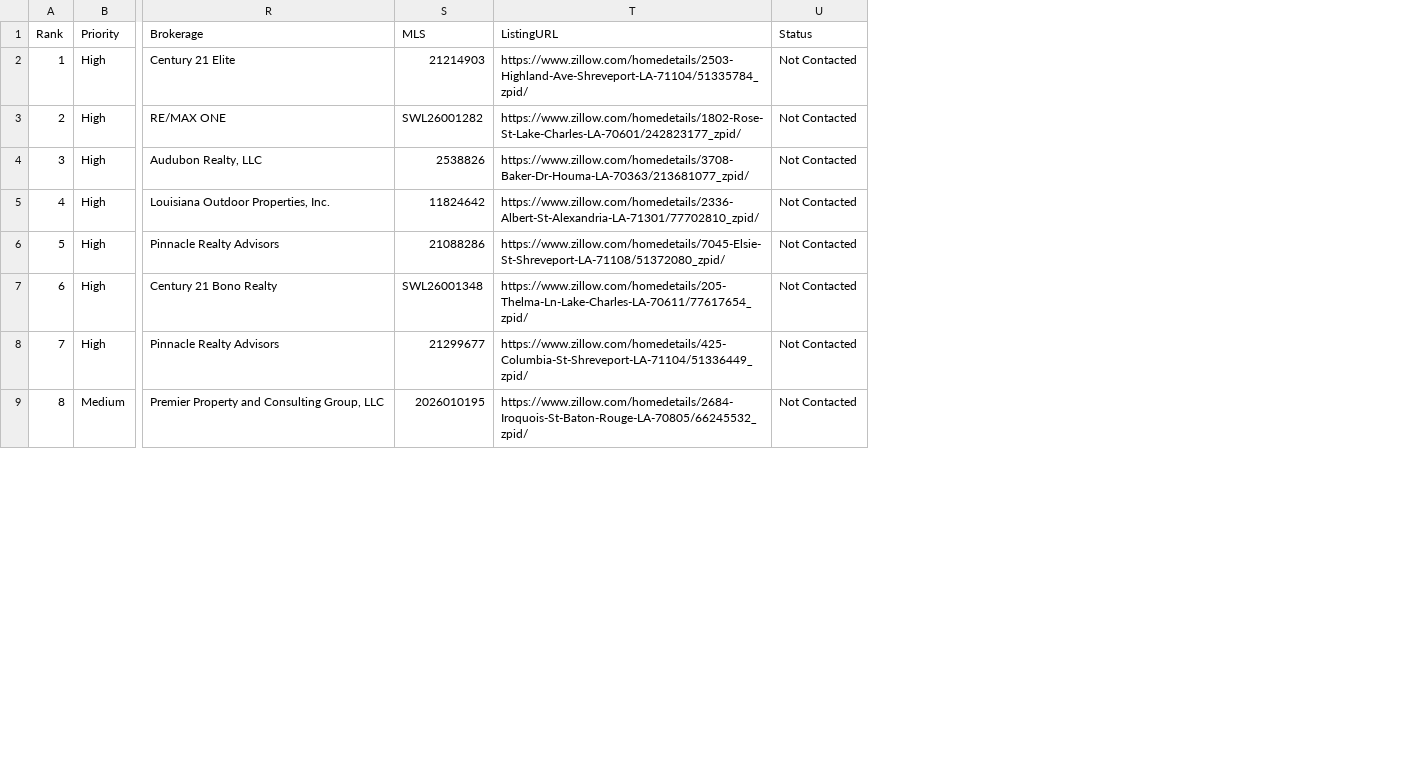
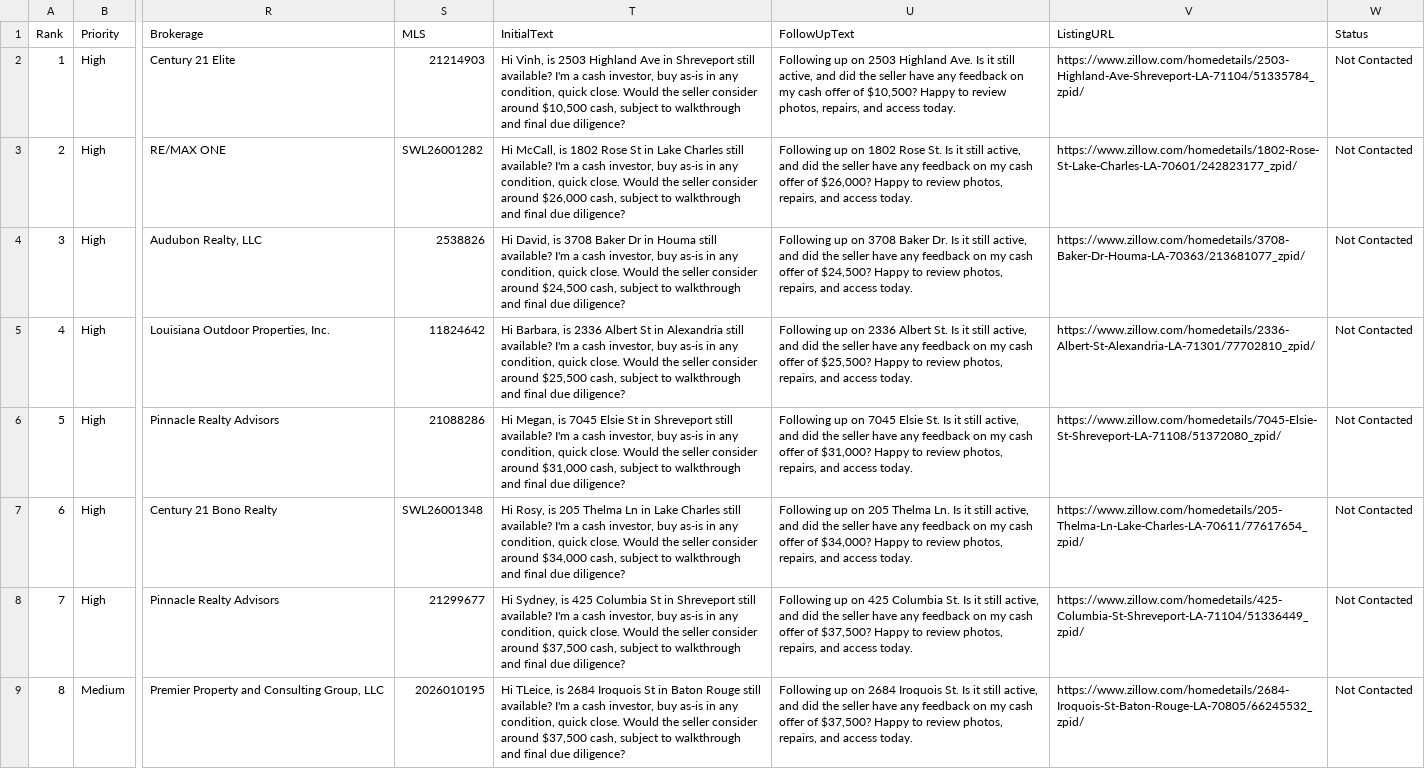
Before and after one commit to charlespjr/wholesaler, a CSV file: offer_campaign_louisiana.csv, drawn as a sheet; only a part is shown, gaps mark what is left out; the diff names each change by its address in the sheet, - before the commit and + after, or states it on an @@ line.

```diff
--- a/offer_campaign_louisiana.csv
+++ b/offer_campaign_louisiana.csv
+column T (InitialText), rows 2-9: Hi Vinh, is 2503 Highland Ave in Shreveport still available? I'm a cash investor, buy as-is in any condition, quick close. Would the seller consider around $10,500 cash, subject to walkthrough and final due diligence? | Hi McCall, is 1802 Rose St in Lake Charles still available? I'm a cash investor, buy as-is in any condition, quick close. Would the seller consider around $26,000 cash, subject to walkthrough and final due diligence? | Hi David, is 3708 Baker Dr in Houma still available? I'm a cash investor, buy as-is in any condition, quick close. Would the seller consider around $24,500 cash, subject to walkthrough and final due diligence? | Hi Barbara, is 2336 Albert St in Alexandria still available? I'm a cash investor, buy as-is in any condition, quick close. Would the seller consider around $25,500 cash, subject to walkthrough and final due diligence? | Hi Megan, is 7045 Elsie St in Shreveport still available? I'm a cash investor, buy as-is in any condition, quick close. Would the seller consider around $31,000 cash, subject to walkthrough and final due diligence? | Hi Rosy, is 205 Thelma Ln in Lake Charles still available? I'm a cash investor, buy as-is in any condition, quick close. Would the seller consider around $34,000 cash, subject to walkthrough and final due diligence? | Hi Sydney, is 425 Columbia St in Shreveport still available? I'm a cash investor, buy as-is in any condition, quick close. Would the seller consider around $37,500 cash, subject to walkthrough and final due diligence? | Hi TLeice, is 2684 Iroquois St in Baton Rouge still available? I'm a cash investor, buy as-is in any condition, quick close. Would the seller consider around $37,500 cash, subject to walkthrough and final due diligence?
+column U (FollowUpText), rows 2-9: Following up on 2503 Highland Ave. Is it still active, and did the seller have any feedback on my cash offer of $10,500? Happy to review photos, repairs, and access today. | Following up on 1802 Rose St. Is it still active, and did the seller have any feedback on my cash offer of $26,000? Happy to review photos, repairs, and access today. | Following up on 3708 Baker Dr. Is it still active, and did the seller have any feedback on my cash offer of $24,500? Happy to review photos, repairs, and access today. | Following up on 2336 Albert St. Is it still active, and did the seller have any feedback on my cash offer of $25,500? Happy to review photos, repairs, and access today. | Following up on 7045 Elsie St. Is it still active, and did the seller have any feedback on my cash offer of $31,000? Happy to review photos, repairs, and access today. | Following up on 205 Thelma Ln. Is it still active, and did the seller have any feedback on my cash offer of $34,000? Happy to review photos, repairs, and access today. | Following up on 425 Columbia St. Is it still active, and did the seller have any feedback on my cash offer of $37,500? Happy to review photos, repairs, and access today. | Following up on 2684 Iroquois St. Is it still active, and did the seller have any feedback on my cash offer of $37,500? Happy to review photos, repairs, and access today.
```
